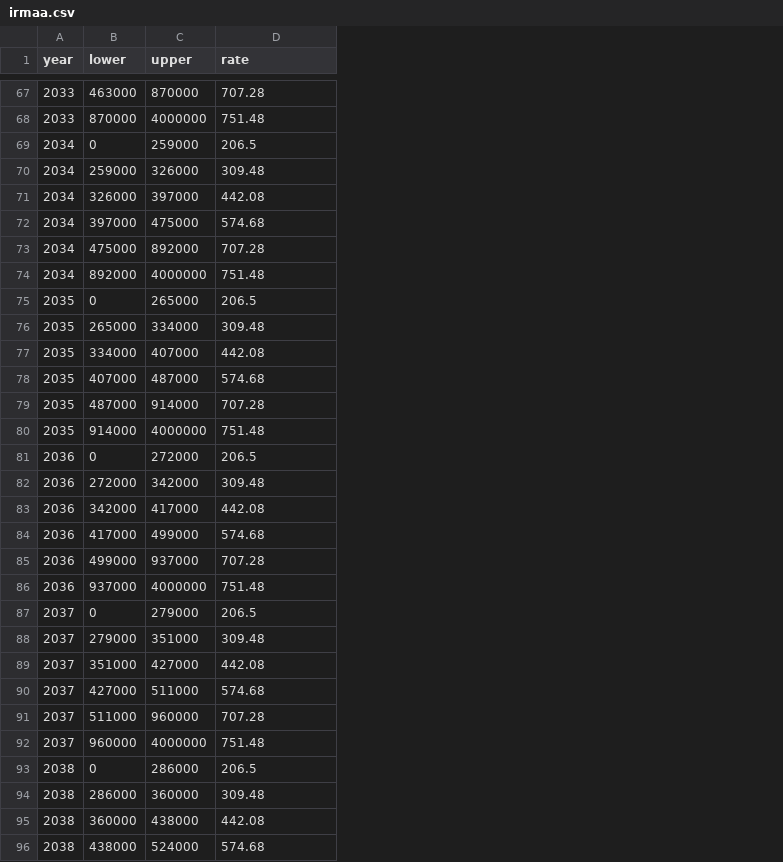
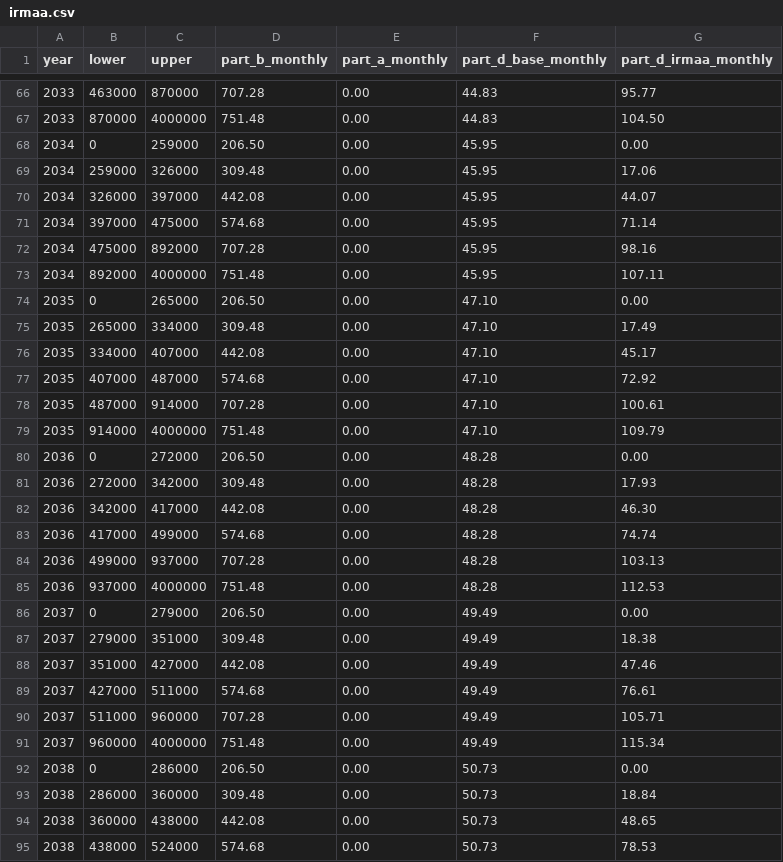
Before and after one commit to tjmcmanus/retirement_planning, a CSV file: irmaa.csv, drawn as a sheet; only a part is shown, gaps mark what is left out; addresses are those after the commit; the diff covers the shown part only; the diff names each change by its address in the sheet, - before the commit and + after, or states it on an @@ line.

```diff
--- a/irmaa.csv
+++ b/irmaa.csv
+column E (part_a_monthly), rows 66-95: all 0.00
+column F (part_d_base_monthly), rows 66-95: 44.83 | 44.83 | 45.95 | 45.95 | 45.95 | 45.95 | 45.95 | 45.95 | 47.10 | 47.10 | 47.10 | 47.10 | 47.10 | 47.10 | 48.28 | 48.28 | 48.28 | 48.28 | 48.28 | 48.28 | 49.49 | 49.49 | 49.49 | 49.49 | 49.49 | 49.49 | 50.73 | 50.73 | 50.73 | 50.73
+column G (part_d_irmaa_monthly), rows 66-95: 95.77 | 104.50 | 0.00 | 17.06 | 44.07 | 71.14 | 98.16 | 107.11 | 0.00 | 17.49 | 45.17 | 72.92 | 100.61 | 109.79 | 0.00 | 17.93 | 46.30 | 74.74 | 103.13 | 112.53 | 0.00 | 18.38 | 47.46 | 76.61 | 105.71 | 115.34 | 0.00 | 18.84 | 48.65 | 78.53
-D1: rate
+D1: part_b_monthly
-D68 (part_b_monthly): 206.5
+D68 (part_b_monthly): 206.50
-D74 (part_b_monthly): 206.5
+D74 (part_b_monthly): 206.50
-D80 (part_b_monthly): 206.5
+D80 (part_b_monthly): 206.50
-D86 (part_b_monthly): 206.5
+D86 (part_b_monthly): 206.50
-D92 (part_b_monthly): 206.5
+D92 (part_b_monthly): 206.50
```
Also changed, not shown: 1 removed row, 6 moved rows and 19 edited cells elsewhere in this file, ssincome.csv, 4 other files.
